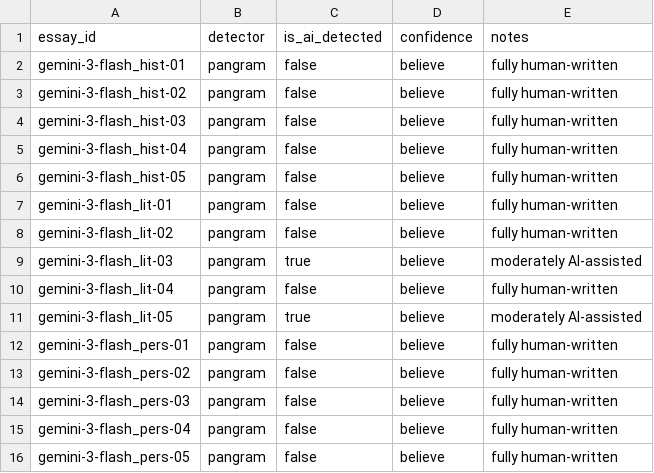
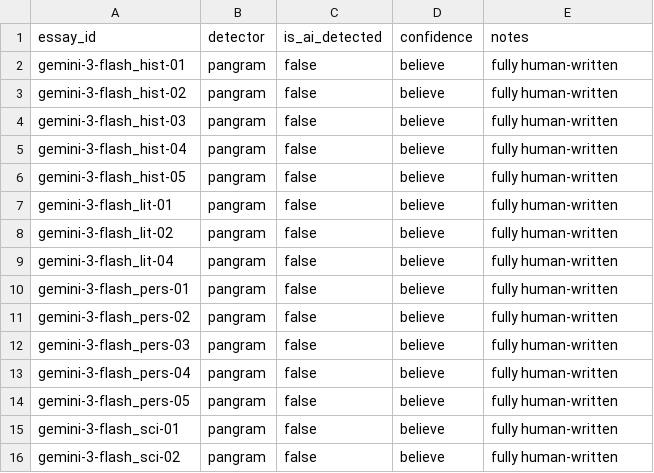
Before and after one commit to nawagner/fool-em-once, a CSV file: data/results/post_humanization/results.csv, drawn as a sheet; only a part is shown; the shorter side is filled out with more unchanged rows.

```diff
--- a/data/results/post_humanization/results.csv
+++ b/data/results/post_humanization/results.csv
@@ -8,5 +8,3 @@ gemini-3-flash_lit-01,pangram,false,believe,fully human-written
 gemini-3-flash_lit-02,pangram,false,believe,fully human-written
-gemini-3-flash_lit-03,pangram,true,believe,moderately AI-assisted
 gemini-3-flash_lit-04,pangram,false,believe,fully human-written
-gemini-3-flash_lit-05,pangram,true,believe,moderately AI-assisted
 gemini-3-flash_pers-01,pangram,false,believe,fully human-written
```
Also changed, not shown: 2 other files.
